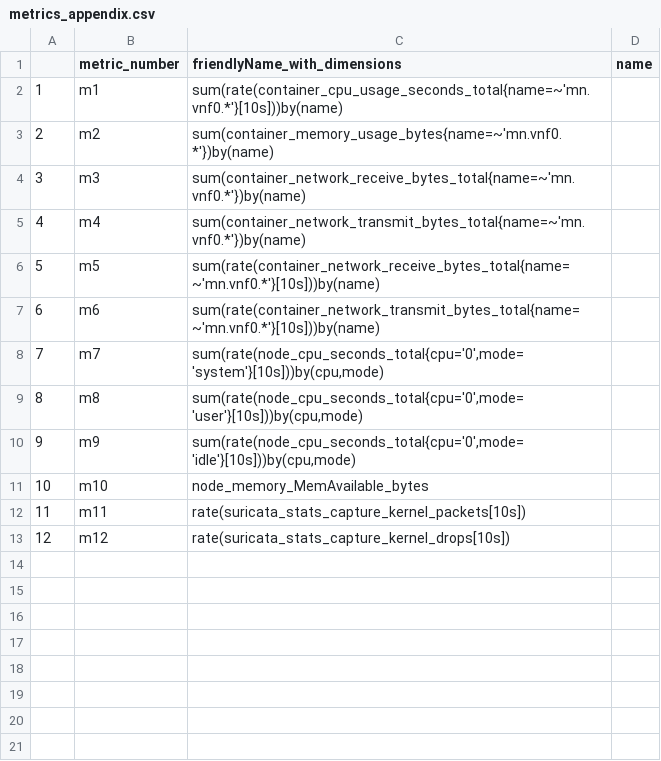
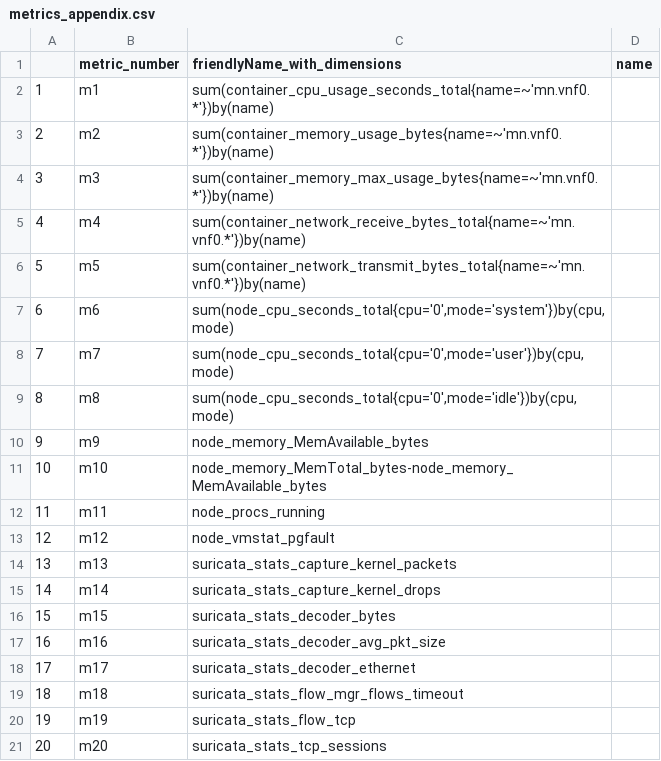
Before and after one commit to ubitech/Physiognomica, a CSV file: metrics_appendix.csv, drawn as a sheet.

```diff
--- a/metrics_appendix.csv
+++ b/metrics_appendix.csv
@@ -1,13 +1,21 @@
 "","metric_number","friendlyName_with_dimensions","name"
-"1","m1","sum(rate(container_cpu_usage_seconds_total{name=~'mn.vnf0.*'}[10s]))by(name)",""
+"1","m1","sum(container_cpu_usage_seconds_total{name=~'mn.vnf0.*'})by(name)",""
 "2","m2","sum(container_memory_usage_bytes{name=~'mn.vnf0.*'})by(name)",""
-"3","m3","sum(container_network_receive_bytes_total{name=~'mn.vnf0.*'})by(name)",""
-"4","m4","sum(container_network_transmit_bytes_total{name=~'mn.vnf0.*'})by(name)",""
-"5","m5","sum(rate(container_network_receive_bytes_total{name=~'mn.vnf0.*'}[10s]))by(name)",""
-"6","m6","sum(rate(container_network_transmit_bytes_total{name=~'mn.vnf0.*'}[10s]))by(name)",""
-"7","m7","sum(rate(node_cpu_seconds_total{cpu='0',mode='system'}[10s]))by(cpu,mode)",""
-"8","m8","sum(rate(node_cpu_seconds_total{cpu='0',mode='user'}[10s]))by(cpu,mode)",""
-"9","m9","sum(rate(node_cpu_seconds_total{cpu='0',mode='idle'}[10s]))by(cpu,mode)",""
-"10","m10","node_memory_MemAvailable_bytes",""
-"11","m11","rate(suricata_stats_capture_kernel_packets[10s])",""
-"12","m12","rate(suricata_stats_capture_kernel_drops[10s])",""
+"3","m3","sum(container_memory_max_usage_bytes{name=~'mn.vnf0.*'})by(name)",""
+"4","m4","sum(container_network_receive_bytes_total{name=~'mn.vnf0.*'})by(name)",""
+"5","m5","sum(container_network_transmit_bytes_total{name=~'mn.vnf0.*'})by(name)",""
+"6","m6","sum(node_cpu_seconds_total{cpu='0',mode='system'})by(cpu,mode)",""
+"7","m7","sum(node_cpu_seconds_total{cpu='0',mode='user'})by(cpu,mode)",""
+"8","m8","sum(node_cpu_seconds_total{cpu='0',mode='idle'})by(cpu,mode)",""
+"9","m9","node_memory_MemAvailable_bytes",""
+"10","m10","node_memory_MemTotal_bytes-node_memory_MemAvailable_bytes",""
+"11","m11","node_procs_running",""
+"12","m12","node_vmstat_pgfault",""
+"13","m13","suricata_stats_capture_kernel_packets",""
+"14","m14","suricata_stats_capture_kernel_drops",""
+"15","m15","suricata_stats_decoder_bytes",""
+"16","m16","suricata_stats_decoder_avg_pkt_size",""
+"17","m17","suricata_stats_decoder_ethernet",""
+"18","m18","suricata_stats_flow_mgr_flows_timeout",""
+"19","m19","suricata_stats_flow_tcp",""
+"20","m20","suricata_stats_tcp_sessions",""
```
Also changed, not shown: 10 other files.
